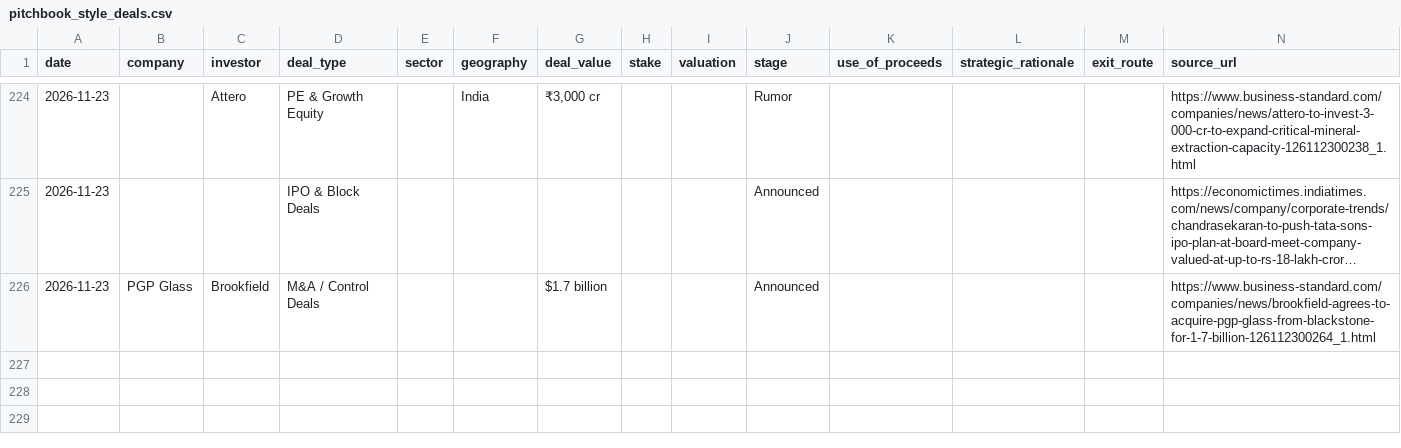
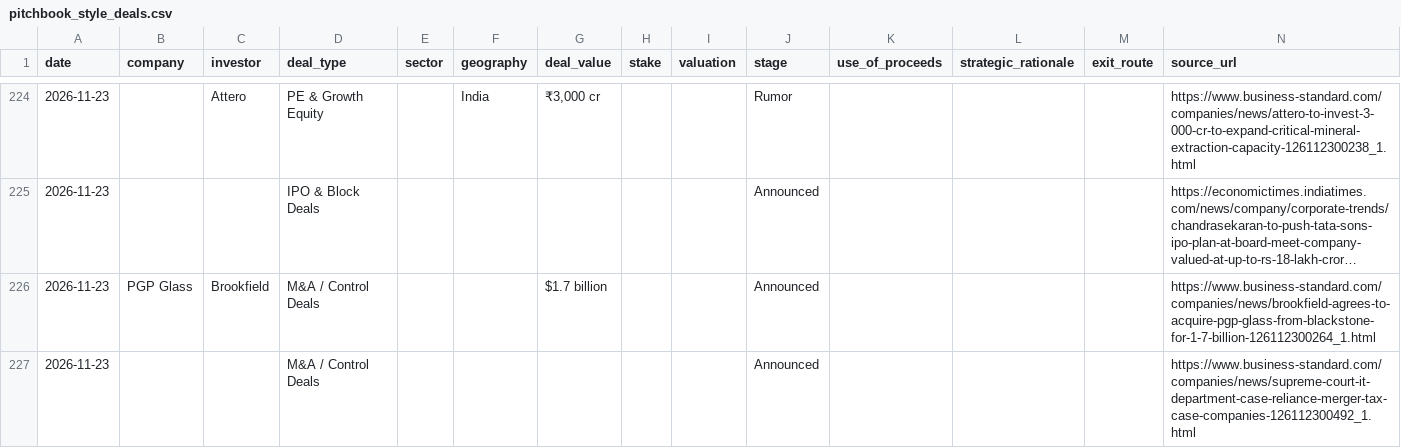
Before and after one commit to aarreev12342/morning-brief, a CSV file: data/pitchbook_style_deals.csv, drawn as a sheet; only a part is shown, gaps mark what is left out; long unchanged cells end in …; the diff names each change by its address in the sheet, - before the commit and + after, or states it on an @@ line.

```diff
--- a/data/pitchbook_style_deals.csv
+++ b/data/pitchbook_style_deals.csv
+row 227: 2026-11-23 |  |  | M&A / Control Deals |  |  |  |  |  | Announced |  |  |  | https://www.business-standard.com/companies/news/supreme-court-it-department-case-reliance-merger-tax-case-companies-126112300492_1.html
```
Also changed, not shown: data/deals.csv.
